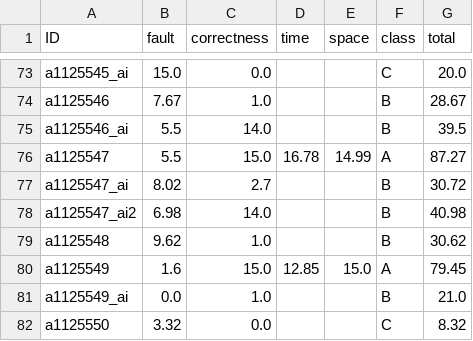
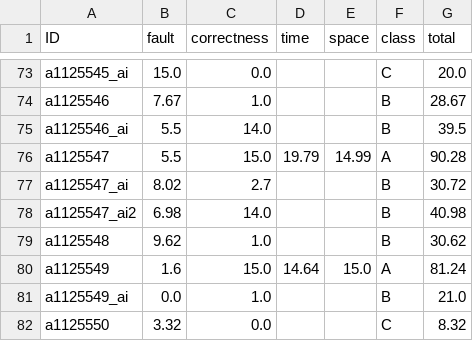
Before and after one commit to natsu5510/nuk-csie-114-project, a CSV file: test3_result.csv, drawn as a sheet; only a part is shown, gaps mark what is left out; the diff covers the shown part only.

```diff
--- a/test3_result.csv
+++ b/test3_result.csv
@@ -75,3 +75,3 @@ a1125546          , 7.67 ,        1.0 ,      ,      ,B     ,28.67
 a1125546_ai       , 5.5  ,       14.0 ,      ,      ,B     ,39.5
-a1125547          , 5.5  ,       15.0 ,16.78 ,14.99 ,A     ,87.27
+a1125547          , 5.5  ,       15.0 ,19.79 ,14.99 ,A     ,90.28
 a1125547_ai       , 8.02 ,        2.7 ,      ,      ,B     ,30.72
@@ -79,3 +79,3 @@ a1125547_ai2      , 6.98 ,       14.0 ,      ,      ,B     ,40.98
 a1125548          , 9.62 ,        1.0 ,      ,      ,B     ,30.62
-a1125549          , 1.6  ,       15.0 ,12.85 ,15.0  ,A     ,79.45
+a1125549          , 1.6  ,       15.0 ,14.64 ,15.0  ,A     ,81.24
 a1125549_ai       , 0.0  ,        1.0 ,      ,      ,B     ,21.0
```
Also changed, not shown: 63 edited cells elsewhere in this file, test2_raw.csv, test2_result.csv, 6 other files.
